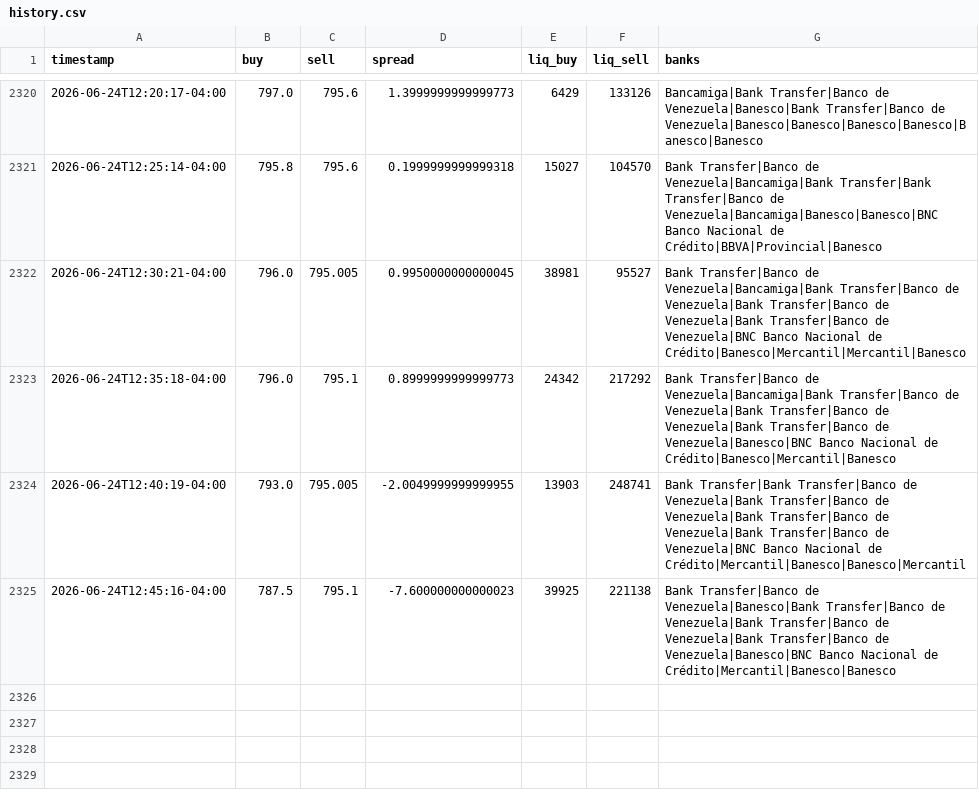
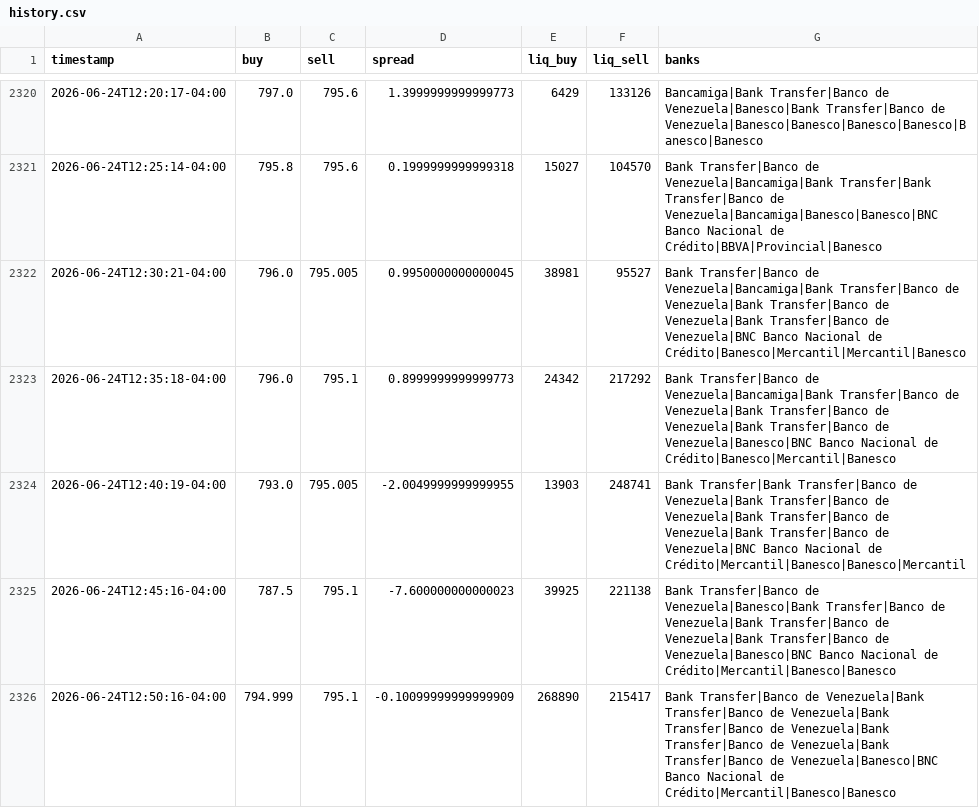
Before and after one commit to aamirhalabi/P2P-BOT-ADVICE, a CSV file: data/history.csv, drawn as a sheet; only a part is shown, gaps mark what is left out; the diff names each change by its address in the sheet, - before the commit and + after, or states it on an @@ line.

Commit message:
historial 2026-06-24 16:50

```diff
--- a/data/history.csv
+++ b/data/history.csv
+row 2326: 2026-06-24T12:50:16-04:00 | 794.999 | 795.1 | -0.10099999999999909 | 268890 | 215417 | Bank Transfer|Banco de Venezuela|Bank Transfer|Banco de Venezuela|Bank Transfer|Banco de Venezuela|Bank Transfer|Banco de Venezuela|Bank Transfer|Banco de Venezuela|Banesco|BNC Banco Nacional de Crédito|Mercantil|Banesco|Banesco
```
